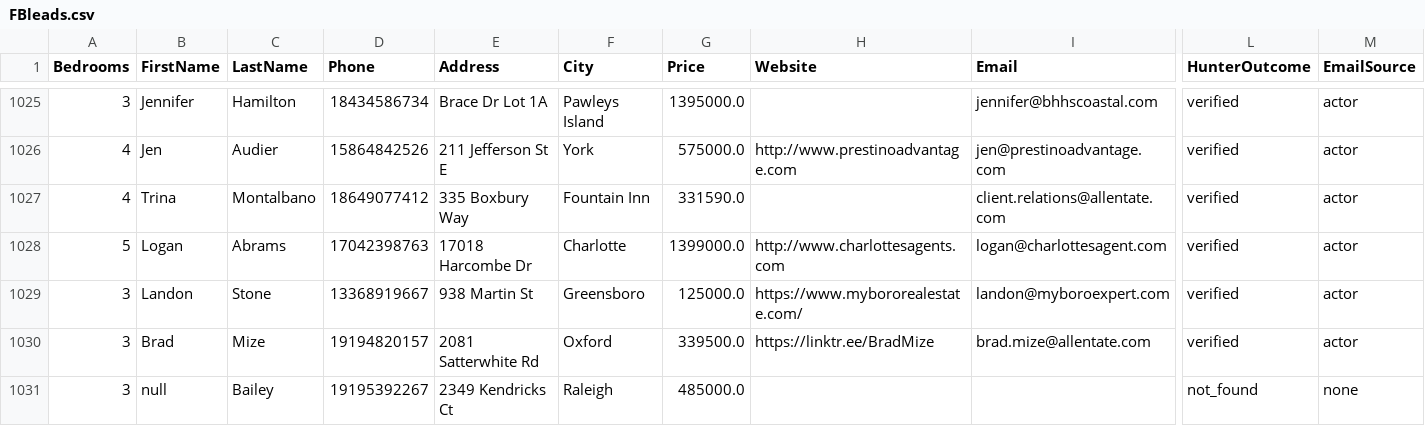
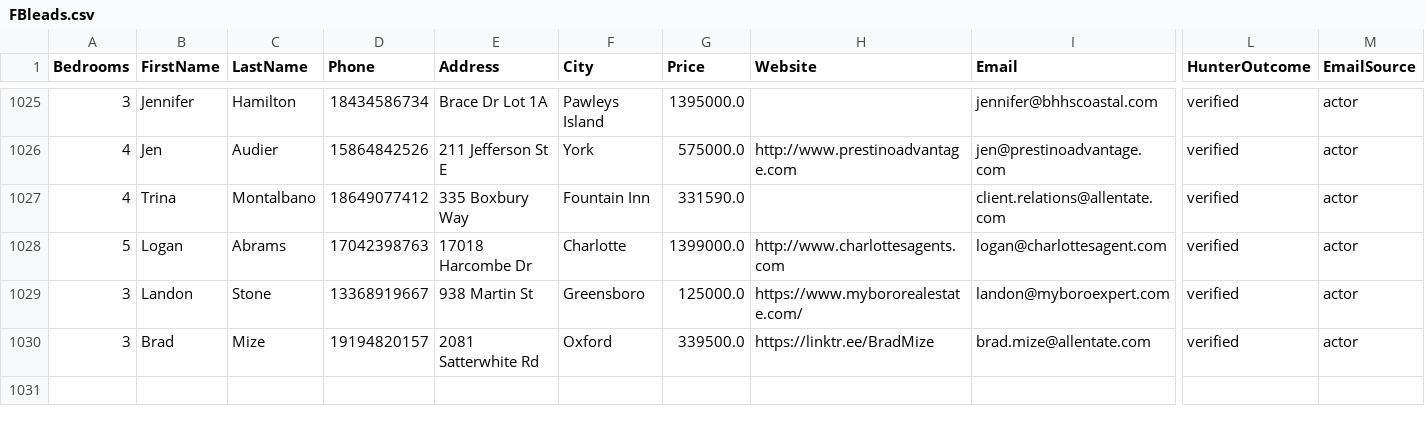
Before and after one commit to alimoh8764-glitch/Apify-Email-1, a CSV file: data_actor2/FBleads.csv, drawn as a sheet; only a part is shown, gaps mark what is left out; rows hold the shown columns only; the diff names each change by its address in the sheet, - before the commit and + after, or states it on an @@ line.

Commit message:
Update FBleads.csv

```diff
--- a/data_actor2/FBleads.csv
+++ b/data_actor2/FBleads.csv
-row 1031: 3 | null | Bailey | 19195392267 | 2349 Kendricks Ct | Raleigh | 485000.0 |  |  | not_found | none
```
